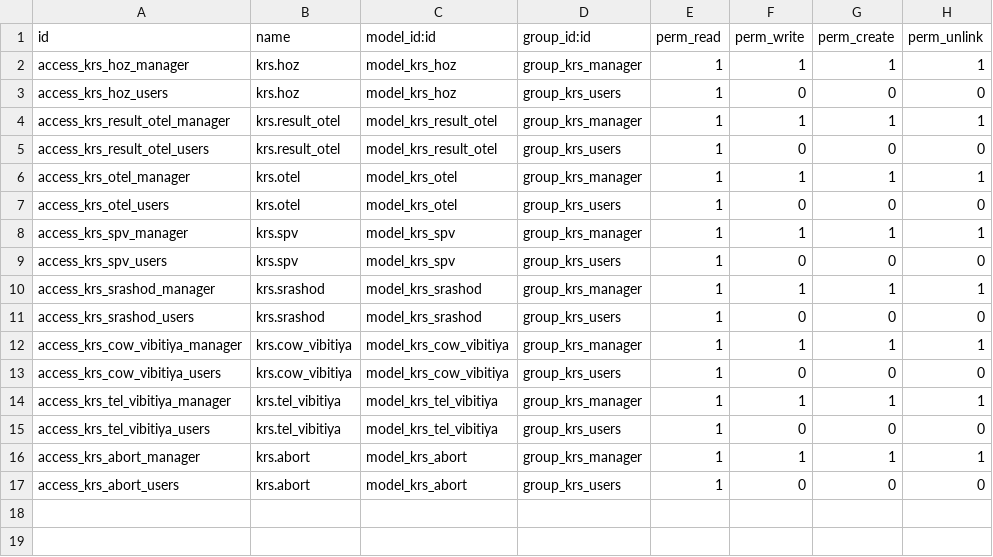
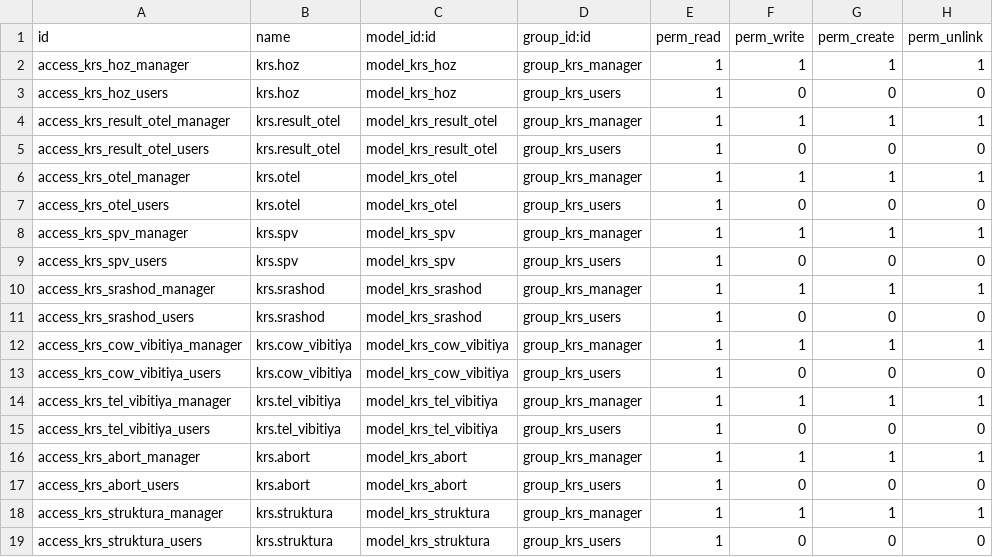
Before and after one commit to savrasovmisha/odoo-selhoz, a CSV file: addons/krs/security/ir.model.access.csv, drawn as a sheet.

Commit message:
KRS.struktura

```diff
--- a/addons/krs/security/ir.model.access.csv
+++ b/addons/krs/security/ir.model.access.csv
@@ -17 +17,3 @@ access_krs_abort_manager,krs.abort,model_krs_abort,group_krs_manager,1,1,1,1
 access_krs_abort_users,krs.abort,model_krs_abort,group_krs_users,1,0,0,0
+access_krs_struktura_manager,krs.struktura,model_krs_struktura,group_krs_manager,1,1,1,1
+access_krs_struktura_users,krs.struktura,model_krs_struktura,group_krs_users,1,0,0,0
```
Also changed, not shown: 8 other files.
